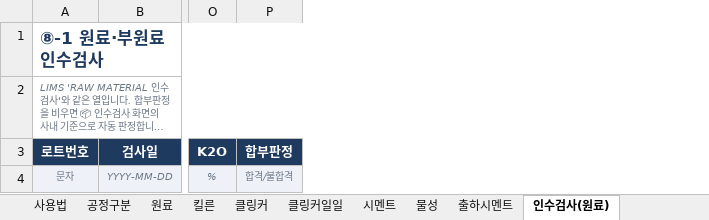
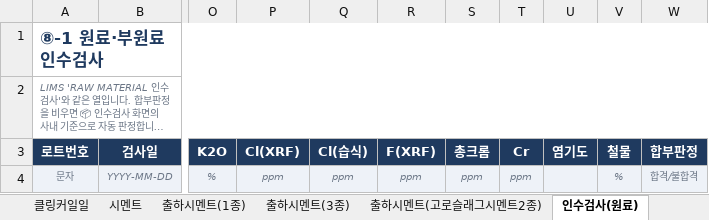
Before and after one commit to SPC-Blue365/Blue365, an Excel workbook: docs/Blue365_QMS_업데이트_양식.xlsx, sheet 인수검사(원료), drawn as a sheet; only a part is shown, gaps mark what is left out; long unchanged cells end in …; values as stored, in another font and other column widths than the file's, no borders; the diff names each change by its address in the sheet, - before the commit and + after, or states it on an @@ line.

```diff
--- a/docs/Blue365_QMS_업데이트_양식.xlsx (sheet 인수검사(원료))
+++ b/docs/Blue365_QMS_업데이트_양식.xlsx (sheet 인수검사(원료))
-sheet tab: 클링커
-sheet tab: 물성
-sheet tab: 출하시멘트
+sheet tab: 출하시멘트(1종)
+sheet tab: 출하시멘트(3종)
+sheet tab: 출하시멘트(고로슬래그시멘트2종)
+column P (Cl(XRF)), row 4: ppm
+column Q (Cl(습식)), row 4: ppm
+column R (F(XRF)), row 4: ppm
+column S (총크롬), row 4: ppm
+column T (Cr), row 4: ppm
+column U (염기도), empty
+column V (철물), row 4: %
```
Also changed, not shown: sheet 항목사전, sheet 공정구분, sheet 사용법, sheet 인수검사(고령토), sheet 인수검사(석고), sheet 시멘트, 2 more sheets, other sheet tabs, docs/LIMS_공정별_열매칭표.xlsx, docs/QMS_관리항목_기준정의서.xlsx, 18 other files.
